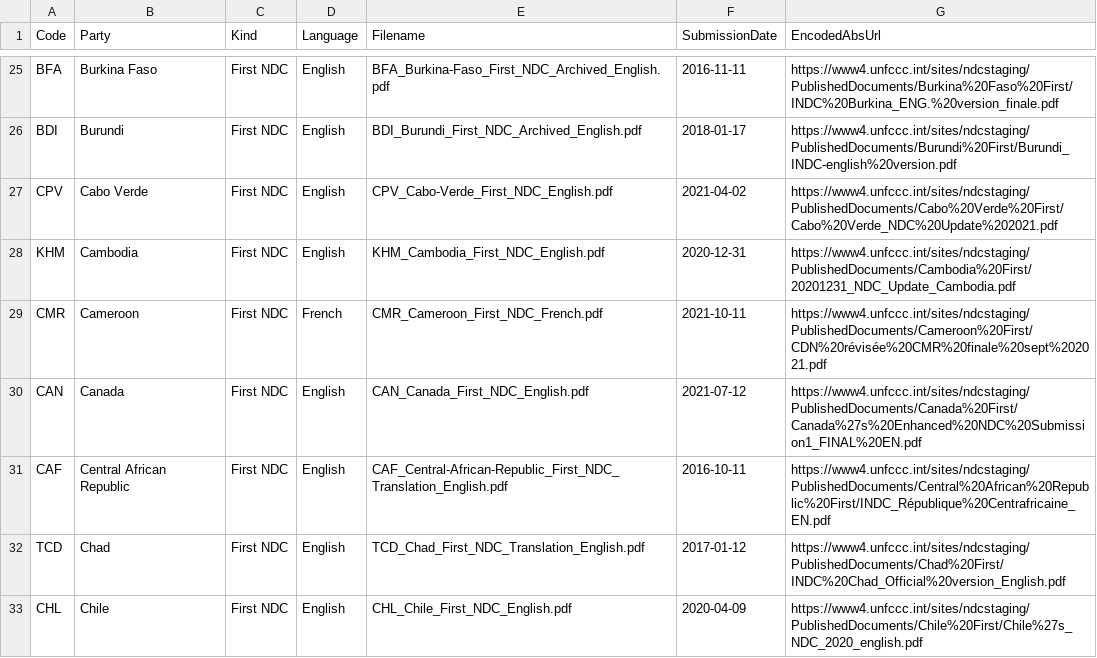
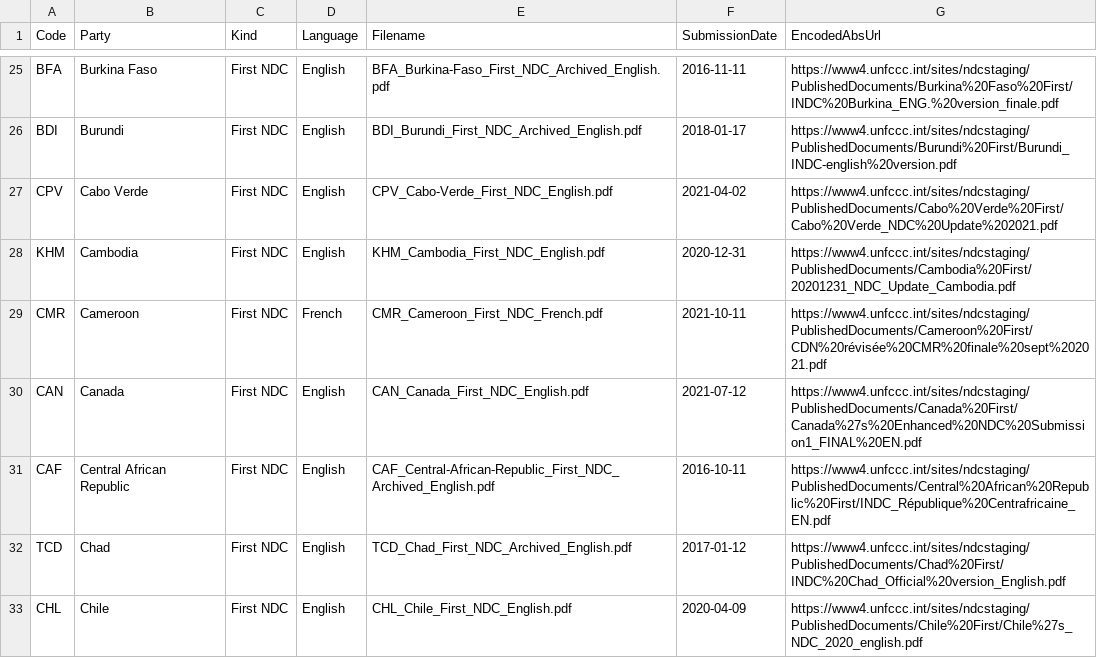
Before and after one commit to openclimatedata/national-climate-plans, a CSV file: data/national-climate-plans.csv, drawn as a sheet; only a part is shown, gaps mark what is left out; the diff covers the shown part only.

```diff
--- a/data/national-climate-plans.csv
+++ b/data/national-climate-plans.csv
@@ -30,4 +30,4 @@ CMR,Cameroon,First NDC,French,CMR_Cameroon_First_NDC_French.pdf,2021-10-11,https
 CAN,Canada,First NDC,English,CAN_Canada_First_NDC_English.pdf,2021-07-12,https://www4.unfccc.int/sites/ndcstaging/PublishedDocuments/Canada%20First/Canada%27s%20Enhanced%20NDC%20Submission1_FINAL%20EN.pdf
-CAF,Central African Republic,First NDC,English,CAF_Central-African-Republic_First_NDC_Translation_English.pdf,2016-10-11,https://www4.unfccc.int/sites/ndcstaging/PublishedDocuments/Central%20African%20Republic%20First/INDC_République%20Centrafricaine_EN.pdf
-TCD,Chad,First NDC,English,TCD_Chad_First_NDC_Translation_English.pdf,2017-01-12,https://www4.unfccc.int/sites/ndcstaging/PublishedDocuments/Chad%20First/INDC%20Chad_Official%20version_English.pdf
+CAF,Central African Republic,First NDC,English,CAF_Central-African-Republic_First_NDC_Archived_English.pdf,2016-10-11,https://www4.unfccc.int/sites/ndcstaging/PublishedDocuments/Central%20African%20Republic%20First/INDC_République%20Centrafricaine_EN.pdf
+TCD,Chad,First NDC,English,TCD_Chad_First_NDC_Archived_English.pdf,2017-01-12,https://www4.unfccc.int/sites/ndcstaging/PublishedDocuments/Chad%20First/INDC%20Chad_Official%20version_English.pdf
 CHL,Chile,First NDC,English,CHL_Chile_First_NDC_English.pdf,2020-04-09,https://www4.unfccc.int/sites/ndcstaging/PublishedDocuments/Chile%20First/Chile%27s_NDC_2020_english.pdf
```
Also changed, not shown: 34 edited cells elsewhere in this file, 8 other files.
